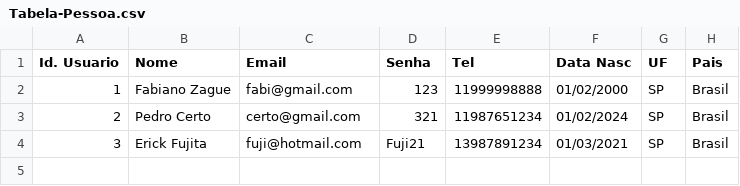
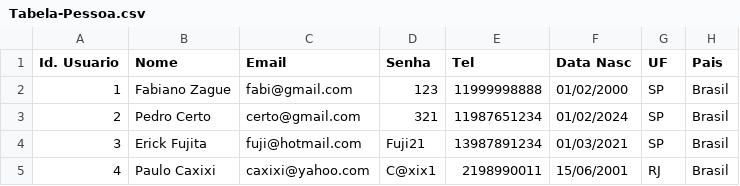
Before and after one commit to fabianoZagDev/Sprint-2---Python, a CSV file: Bases/Tabela-Pessoa.csv, drawn as a sheet.

```diff
--- a/Bases/Tabela-Pessoa.csv
+++ b/Bases/Tabela-Pessoa.csv
@@ -4 +4,2 @@ Id. Usuario;Nome;Email;Senha;Tel;Data Nasc;UF;Pais
 3;Erick Fujita;fuji@hotmail.com;Fuji21;13987891234;01/03/2021;SP;Brasil
+4;Paulo Caxixi;caxixi@yahoo.com;C@xix1;2198990011;15/06/2001;RJ;Brasil
```
Also changed, not shown: Bases/Tabela-Perfil.csv, Bases/Tabela-Recompensa.csv, 4 other files.
